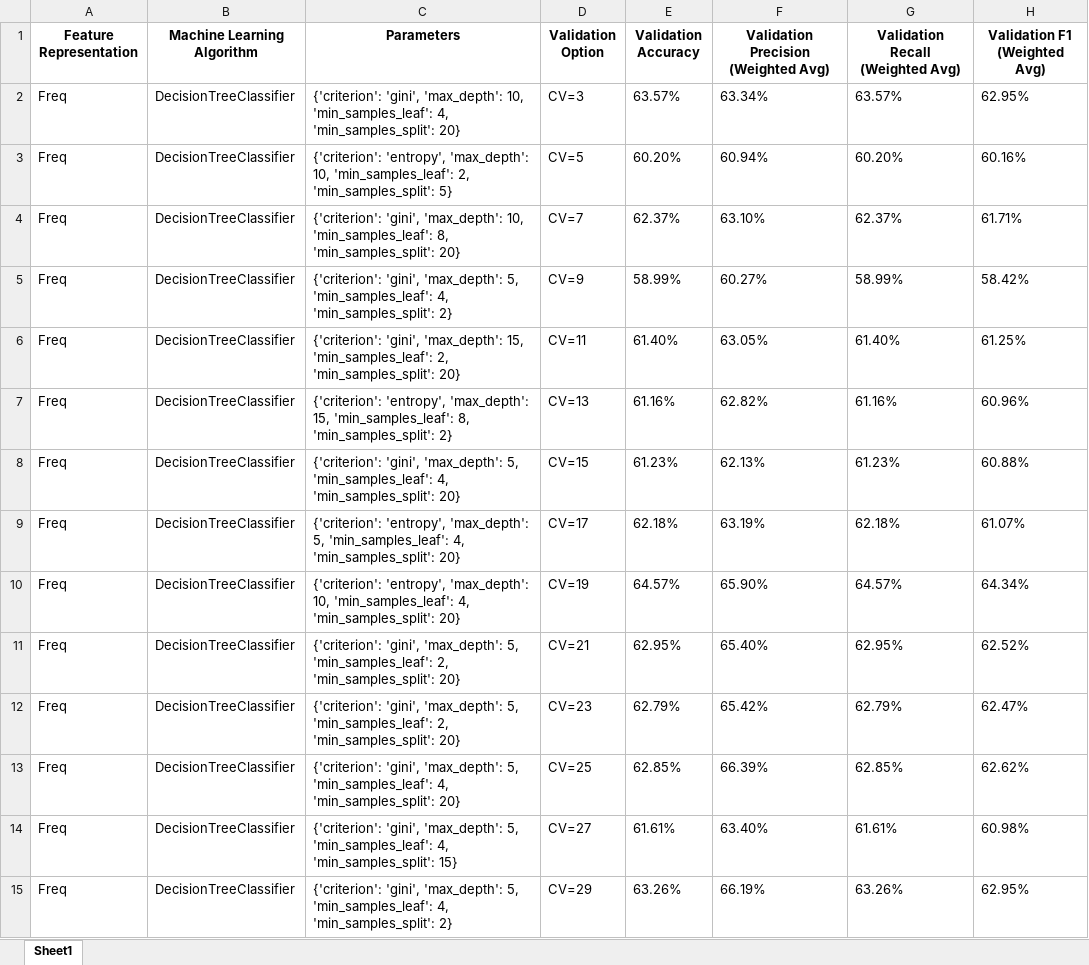
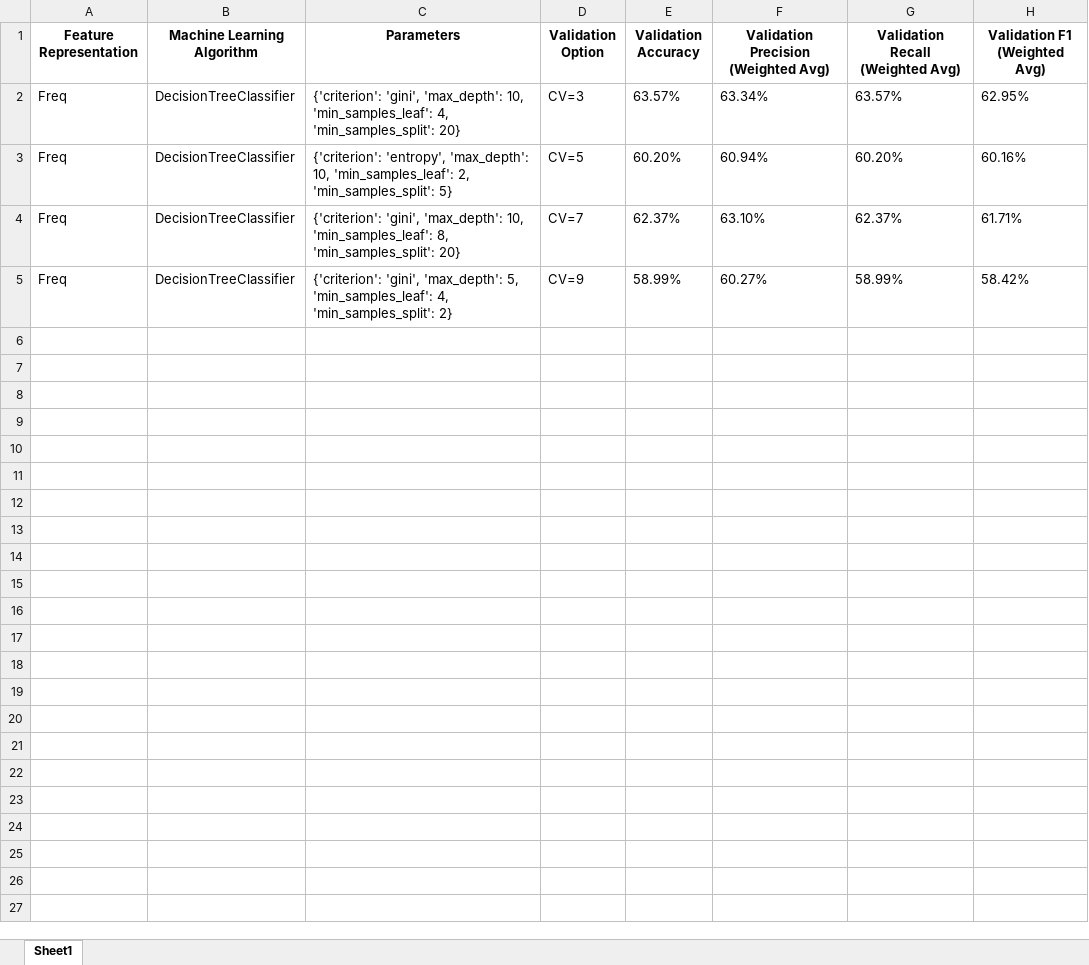
Before and after one commit to Syaza777/Classification-Depression-Dataset-Using-KNN-DT-SVM, an Excel workbook: Results/DT_Freq_CV_results.xlsx, sheet Sheet1, drawn as a sheet; values as stored, in another font and other column widths than the file's, no borders; the diff names each change by its address in the sheet, - before the commit and + after, or states it on an @@ line.

```diff
--- a/Results/DT_Freq_CV_results.xlsx (sheet Sheet1)
+++ b/Results/DT_Freq_CV_results.xlsx (sheet Sheet1)
-row 6: Freq | DecisionTreeClassifier | {'criterion': 'gini', 'max_depth': 15, 'min_samples_leaf': 2, 'min_samples_split': 20} | CV=11 | 61.40% | 63.05% | 61.40% | 61.25%
-row 7: Freq | DecisionTreeClassifier | {'criterion': 'entropy', 'max_depth': 15, 'min_samples_leaf': 8, 'min_samples_split': 2} | CV=13 | 61.16% | 62.82% | 61.16% | 60.96%
-row 8: Freq | DecisionTreeClassifier | {'criterion': 'gini', 'max_depth': 5, 'min_samples_leaf': 4, 'min_samples_split': 20} | CV=15 | 61.23% | 62.13% | 61.23% | 60.88%
-row 9: Freq | DecisionTreeClassifier | {'criterion': 'entropy', 'max_depth': 5, 'min_samples_leaf': 4, 'min_samples_split': 20} | CV=17 | 62.18% | 63.19% | 62.18% | 61.07%
-row 10: Freq | DecisionTreeClassifier | {'criterion': 'entropy', 'max_depth': 10, 'min_samples_leaf': 4, 'min_samples_split': 20} | CV=19 | 64.57% | 65.90% | 64.57% | 64.34%
-row 11: Freq | DecisionTreeClassifier | {'criterion': 'gini', 'max_depth': 5, 'min_samples_leaf': 2, 'min_samples_split': 20} | CV=21 | 62.95% | 65.40% | 62.95% | 62.52%
-row 12: Freq | DecisionTreeClassifier | {'criterion': 'gini', 'max_depth': 5, 'min_samples_leaf': 2, 'min_samples_split': 20} | CV=23 | 62.79% | 65.42% | 62.79% | 62.47%
-row 13: Freq | DecisionTreeClassifier | {'criterion': 'gini', 'max_depth': 5, 'min_samples_leaf': 4, 'min_samples_split': 20} | CV=25 | 62.85% | 66.39% | 62.85% | 62.62%
-row 14: Freq | DecisionTreeClassifier | {'criterion': 'gini', 'max_depth': 5, 'min_samples_leaf': 4, 'min_samples_split': 15} | CV=27 | 61.61% | 63.40% | 61.61% | 60.98%
-row 15: Freq | DecisionTreeClassifier | {'criterion': 'gini', 'max_depth': 5, 'min_samples_leaf': 4, 'min_samples_split': 2} | CV=29 | 63.26% | 66.19% | 63.26% | 62.95%
```
Also changed, not shown: A1_Experiment_Sheet.xlsx, Results/DT_Norm_CV_results.xlsx, 5 other files.
